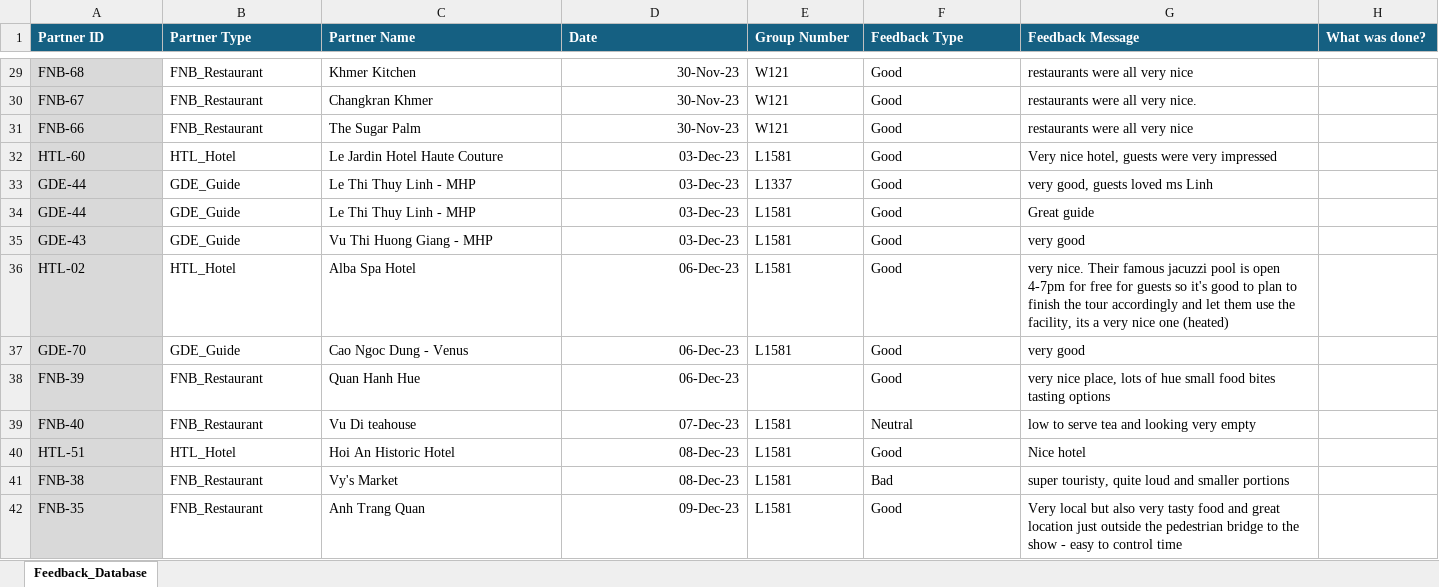
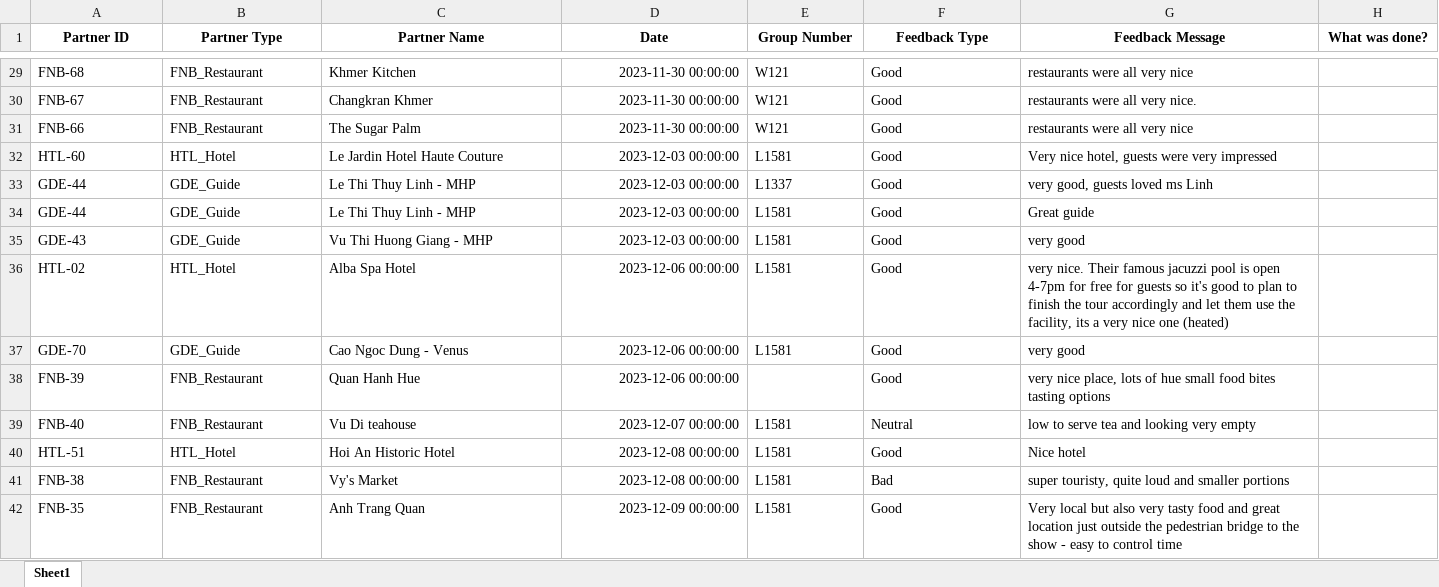
Before and after one commit to TonyTanNguyen/MYA, an Excel workbook: 0_DB/Feedback Database.xlsx, sheet Sheet1, drawn as a sheet; only a part is shown, gaps mark what is left out; values as stored, in another font and other column widths than the file's, no borders; conditional formats and table styles not drawn; the diff covers the shown part only; the diff names each change by its address in the sheet, - before the commit and + after, or states it on an @@ line.

Commit message:
Update database files and other changes

```diff
--- a/0_DB/Feedback Database.xlsx (sheet Sheet1)
+++ b/0_DB/Feedback Database.xlsx (sheet Sheet1)
-sheet tab: Feedback_Database
+sheet tab: Sheet1
@@ A1:H1 fill: #156082 → none, text colour: #FFFFFF → black, alignment: left → center @@
-A29:A42 fill: #D9D9D9
+A29:A42 fill: none
-D29:D31 (Date): 30-Nov-23
+D29:D31 (Date): 2023-11-30 00:00:00
-D32:D35 (Date): 03-Dec-23
+D32:D35 (Date): 2023-12-03 00:00:00
-D36:D38 (Date): 06-Dec-23
+D36:D38 (Date): 2023-12-06 00:00:00
-D39 (Date): 07-Dec-23
+D39 (Date): 2023-12-07 00:00:00
-D40:D41 (Date): 08-Dec-23
+D40:D41 (Date): 2023-12-08 00:00:00
-D42 (Date): 09-Dec-23
+D42 (Date): 2023-12-09 00:00:00
```
Also changed, not shown: 644 edited cells and cell formats elsewhere in this sheet, formulas that keep their value, 0_DB/MYA Tour Database.xlsx, 0_DB/Main Travel Database.xlsx, 9 other files.
